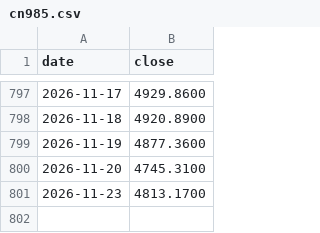
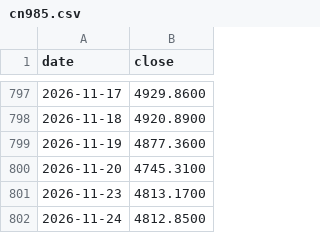
Before and after one commit to kay-github/code_all, a CSV file: tools/cycle-mirror/data/cn985.csv, drawn as a sheet; only a part is shown, gaps mark what is left out.

Commit message:
mirror: update 2026-11-24

```diff
--- a/tools/cycle-mirror/data/cn985.csv
+++ b/tools/cycle-mirror/data/cn985.csv
@@ -801 +801,2 @@ date,close
 2026-11-23,4813.1700
+2026-11-24,4812.8500
```
Also changed, not shown: tools/cycle-mirror/data/sh000001.csv, 1 other file.
